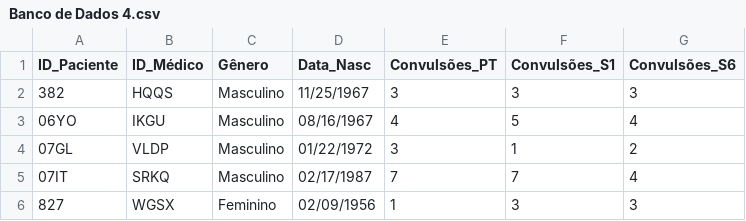
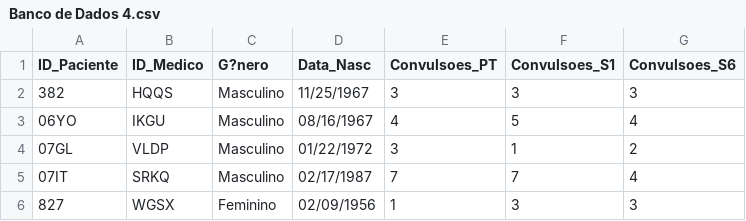
Before and after one commit to DuhBenhur/Projetos-em-R, a CSV file: Banco de Dados 4.csv, drawn as a sheet; only a part is shown; the diff names each change by its address in the sheet, - before the commit and + after, or states it on an @@ line.

```diff
--- a/Banco de Dados 4.csv
+++ b/Banco de Dados 4.csv
-B1: ID_Médico
+B1: ID_Medico
-C1: Gênero
+C1: G?nero
-E1: Convulsões_PT
+E1: Convulsoes_PT
-F1: Convulsões_S1
+F1: Convulsoes_S1
-G1: Convulsões_S6
+G1: Convulsoes_S6
```
Also changed, not shown: Banco de Dados 5.csv, 1 other file.
